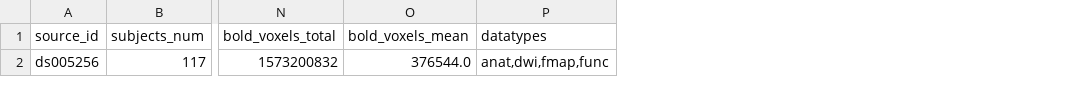
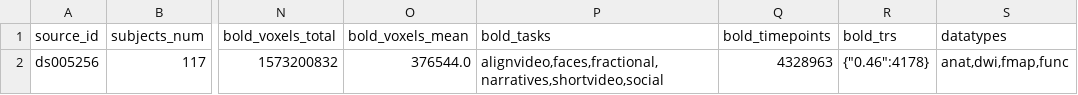
Before and after one commit to OpenNeuroStudies/study-ds005256, a TSV file: sourcedata/sourcedata.tsv, drawn as a sheet; only a part is shown, gaps mark what is left out; the diff names each change by its address in the sheet, - before the commit and + after, or states it on an @@ line.

Commit message:
Enhance extractions for sourcedata with more info on bold dynamics
We have bold_trs as dict[str,int] since json requires string keys.  YAML does not have
that limitation so may be at some point we would switch but then we might get some wild
1.33333333 values etc

```diff
--- a/sourcedata/sourcedata.tsv
+++ b/sourcedata/sourcedata.tsv
+column P (bold_tasks), row 2: alignvideo,faces,fractional,narratives,shortvideo,social
+column Q (bold_timepoints), row 2: 4328963
+column R (bold_trs), row 2: {"0.46":4178}
```
Also changed, not shown: 1 other file.
